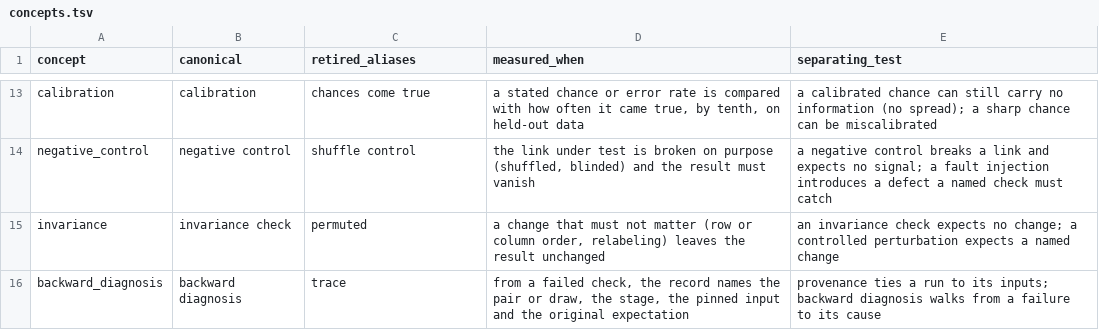
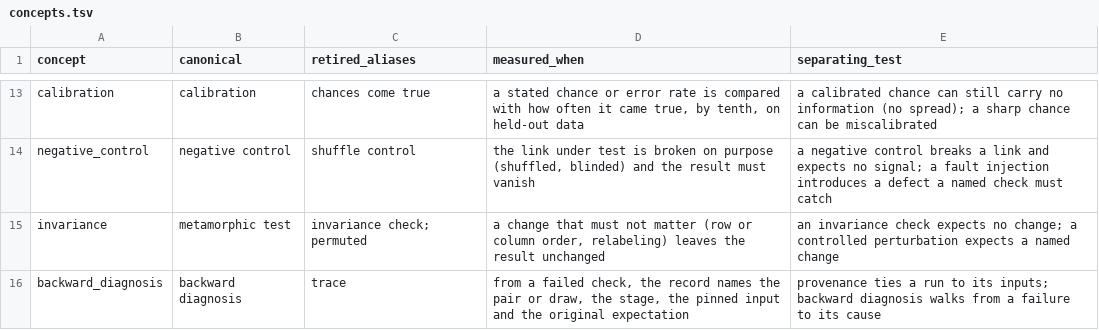
Before and after one commit to CCCatri/healix, a TSV file: concepts.tsv, drawn as a sheet; only a part is shown, gaps mark what is left out.

```diff
--- a/concepts.tsv
+++ b/concepts.tsv
@@ -14,3 +14,3 @@ calibration	calibration	chances come true	a stated chance or error rate is compa
 negative_control	negative control	shuffle control	the link under test is broken on purpose (shuffled, blinded) and the result must vanish	a negative control breaks a link and expects no signal; a fault injection introduces a defect a named check must catch
-invariance	invariance check	permuted	a change that must not matter (row or column order, relabeling) leaves the result unchanged	an invariance check expects no change; a controlled perturbation expects a named change
+invariance	metamorphic test	invariance check; permuted	a change that must not matter (row or column order, relabeling) leaves the result unchanged	an invariance check expects no change; a controlled perturbation expects a named change
 backward_diagnosis	backward diagnosis	trace	from a failed check, the record names the pair or draw, the stage, the pinned input and the original expectation	provenance ties a run to its inputs; backward diagnosis walks from a failure to its cause
```
Also changed, not shown: 2 other files.
